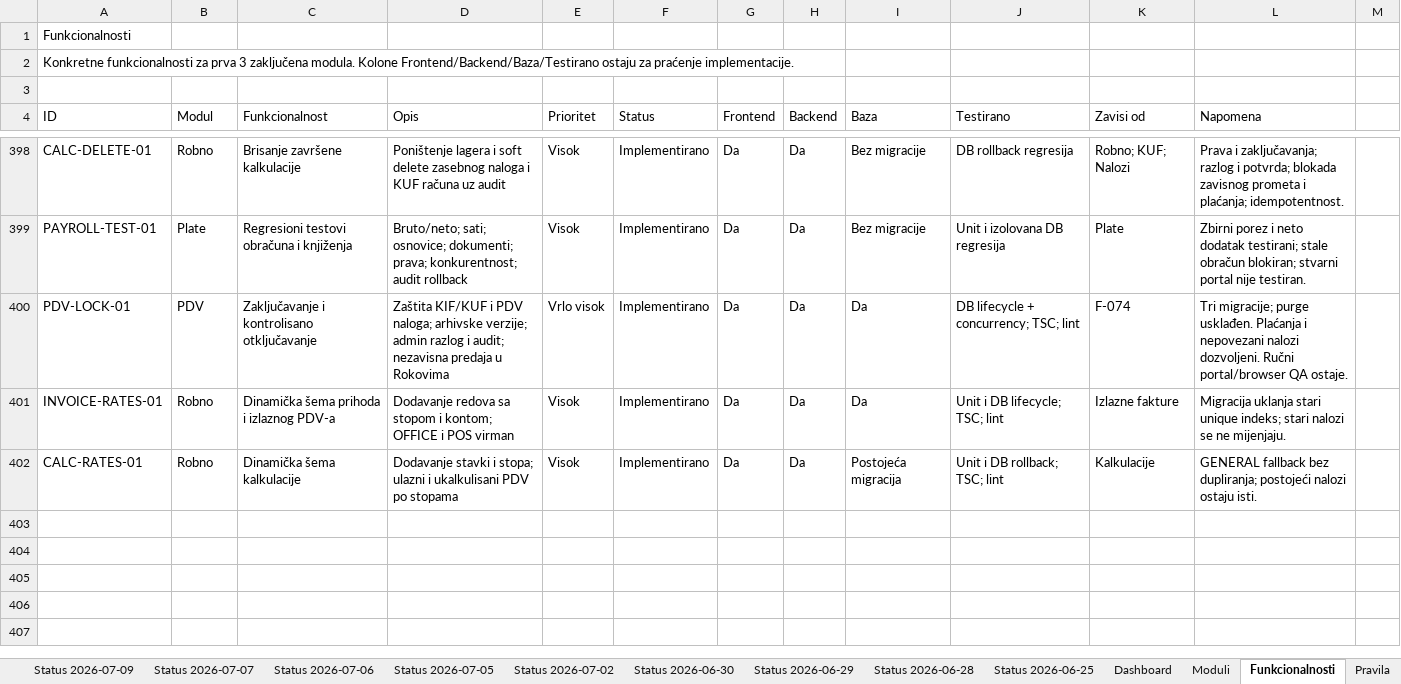
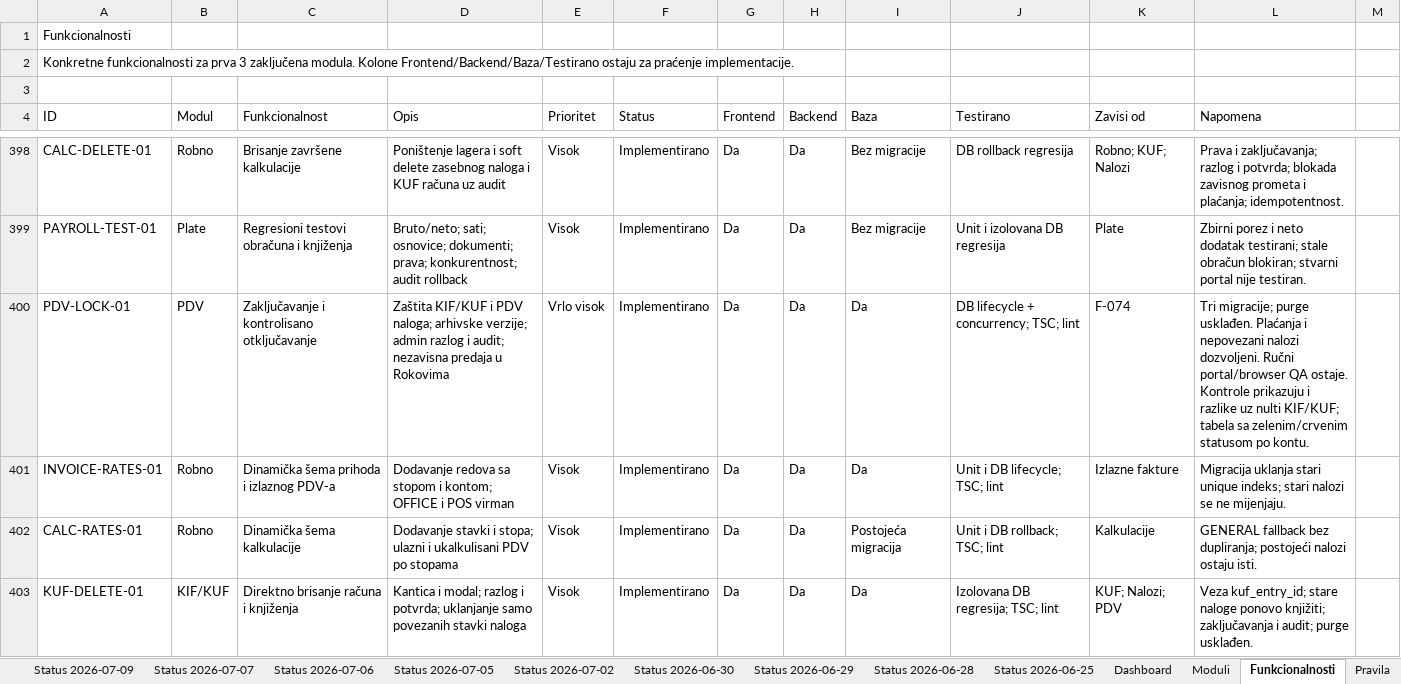
Before and after one commit to zeljkobar/knjigovodstvoonline, an Excel workbook: zadaci/Planer_Racunovodstveni_Program_AZURIRAN_M1-M3.xlsx, sheet Funkcionalnosti, drawn as a sheet; only a part is shown, gaps mark what is left out; values as stored, in another font and other column widths than the file's, no borders; the diff names each change by its address in the sheet, - before the commit and + after, or states it on an @@ line.

Commit message:
Omoguci brisanje KUF racuna sa stavkama naloga i prikazi PDV odstupanja

```diff
--- a/zadaci/Planer_Racunovodstveni_Program_AZURIRAN_M1-M3.xlsx (sheet Funkcionalnosti)
+++ b/zadaci/Planer_Racunovodstveni_Program_AZURIRAN_M1-M3.xlsx (sheet Funkcionalnosti)
-L400 (Napomena): …QA ostaje.
+L400 (Napomena): …QA ostaje. Kontrole prikazuju i razlike uz nulti KIF/KUF; tabela sa zelenim/crvenim statusom po kontu.
+row 403: KUF-DELETE-01 | KIF/KUF | Direktno brisanje računa i knjiženja | Kantica i modal; razlog i potvrda; uklanjanje samo povezanih stavki naloga | Visok | Implementirano | Da | Da | Da | Izolovana DB regresija; TSC; lint | KUF; Nalozi; PDV | Veza kuf_entry_id; stare naloge ponovo knjižiti; zaključavanja i audit; purge usklađen.
```
Also changed, not shown: 19 other files.
